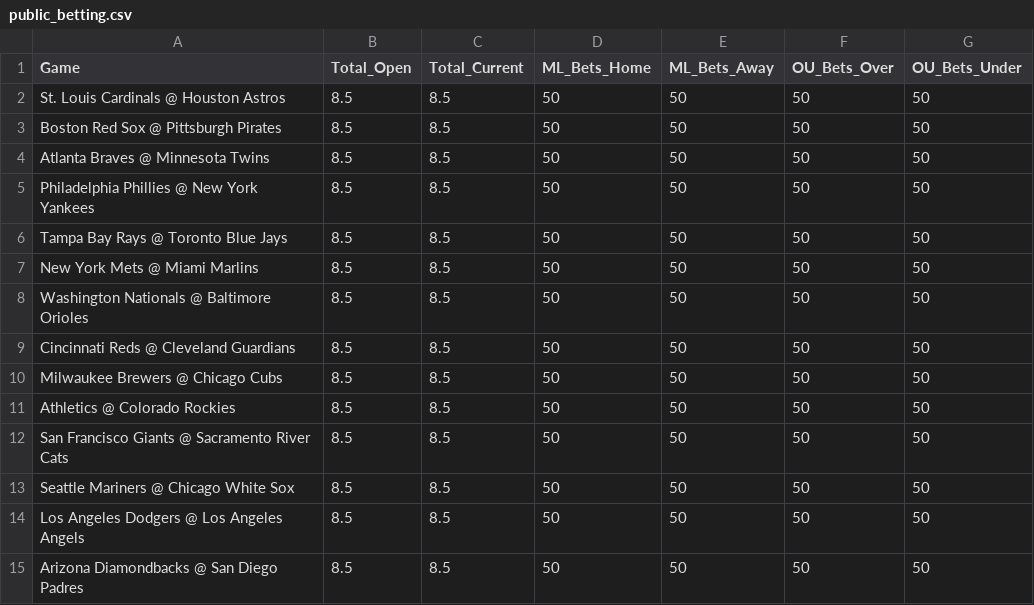
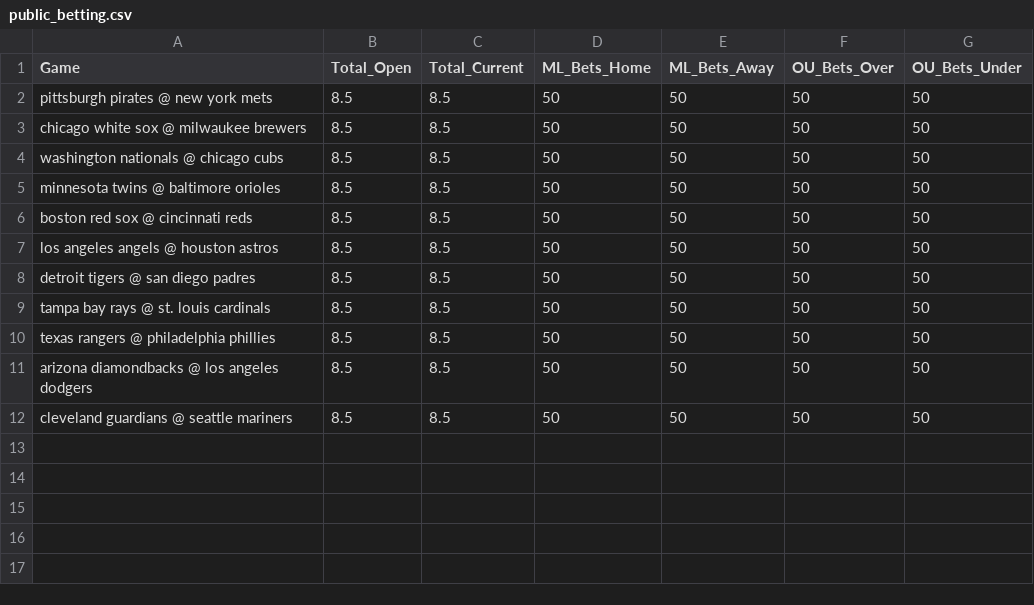
Before and after one commit to over-gang-mlb-ai/over-gang-mlb-ai, a CSV file: data/public_betting.csv, drawn as a sheet.

Commit message:
Refresh public betting for 2026-03-26 regular-season slate

```diff
--- a/data/public_betting.csv
+++ b/data/public_betting.csv
@@ -1,15 +1,12 @@
 Game,Total_Open,Total_Current,ML_Bets_Home,ML_Bets_Away,OU_Bets_Over,OU_Bets_Under
-St. Louis Cardinals @ Houston Astros,8.5,8.5,50,50,50,50
-Boston Red Sox @ Pittsburgh Pirates,8.5,8.5,50,50,50,50
-Atlanta Braves @ Minnesota Twins,8.5,8.5,50,50,50,50
-Philadelphia Phillies @ New York Yankees,8.5,8.5,50,50,50,50
-Tampa Bay Rays @ Toronto Blue Jays,8.5,8.5,50,50,50,50
-New York Mets @ Miami Marlins,8.5,8.5,50,50,50,50
-Washington Nationals @ Baltimore Orioles,8.5,8.5,50,50,50,50
-Cincinnati Reds @ Cleveland Guardians,8.5,8.5,50,50,50,50
-Milwaukee Brewers @ Chicago Cubs,8.5,8.5,50,50,50,50
-Athletics @ Colorado Rockies,8.5,8.5,50,50,50,50
-San Francisco Giants @ Sacramento River Cats,8.5,8.5,50,50,50,50
-Seattle Mariners @ Chicago White Sox,8.5,8.5,50,50,50,50
-Los Angeles Dodgers @ Los Angeles Angels,8.5,8.5,50,50,50,50
-Arizona Diamondbacks @ San Diego Padres,8.5,8.5,50,50,50,50
+pittsburgh pirates @ new york mets,8.5,8.5,50,50,50,50
+chicago white sox @ milwaukee brewers,8.5,8.5,50,50,50,50
+washington nationals @ chicago cubs,8.5,8.5,50,50,50,50
+minnesota twins @ baltimore orioles,8.5,8.5,50,50,50,50
+boston red sox @ cincinnati reds,8.5,8.5,50,50,50,50
+los angeles angels @ houston astros,8.5,8.5,50,50,50,50
+detroit tigers @ san diego padres,8.5,8.5,50,50,50,50
+tampa bay rays @ st. louis cardinals,8.5,8.5,50,50,50,50
+texas rangers @ philadelphia phillies,8.5,8.5,50,50,50,50
+arizona diamondbacks @ los angeles dodgers,8.5,8.5,50,50,50,50
+cleveland guardians @ seattle mariners,8.5,8.5,50,50,50,50
```
